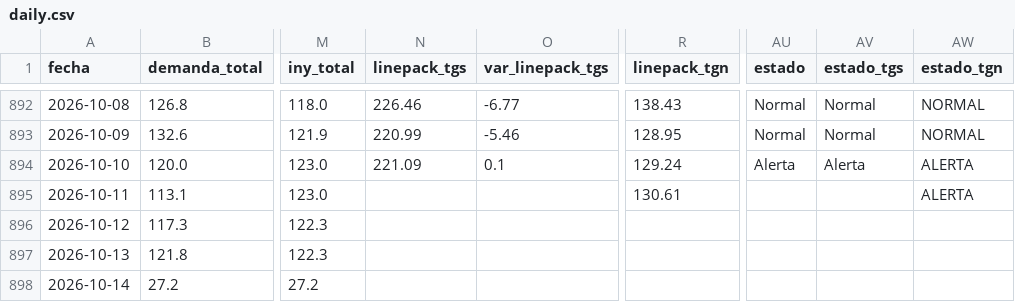
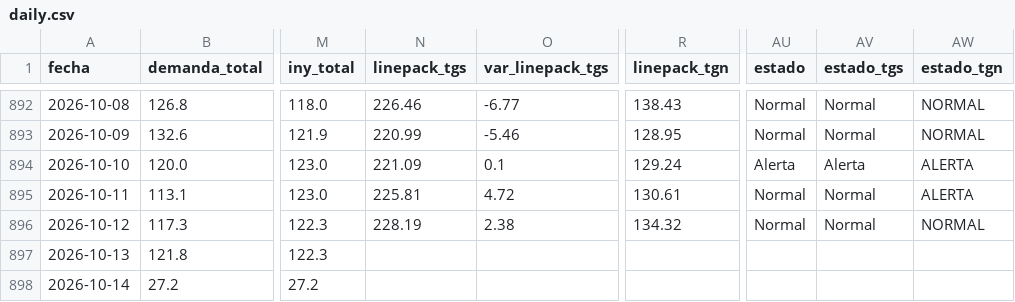
Before and after one commit to RodrigoManassero/estado-sistema-gas-rodrigo, a CSV file: data/daily.csv, drawn as a sheet; only a part is shown, gaps mark what is left out; the diff names each change by its address in the sheet, - before the commit and + after, or states it on an @@ line.

```diff
--- a/data/daily.csv
+++ b/data/daily.csv
-N895 (linepack_tgs): (empty)
+N895 (linepack_tgs): 225.81
-O895 (var_linepack_tgs): (empty)
+O895 (var_linepack_tgs): 4.72
-AU895:AU896 (estado): (empty)
+AU895:AU896 (estado): Normal
-AV895:AV896 (estado_tgs): (empty)
+AV895:AV896 (estado_tgs): Normal
-N896 (linepack_tgs): (empty)
+N896 (linepack_tgs): 228.19
-O896 (var_linepack_tgs): (empty)
+O896 (var_linepack_tgs): 2.38
-R896 (linepack_tgn): (empty)
+R896 (linepack_tgn): 134.32
-AW896 (estado_tgn): (empty)
+AW896 (estado_tgn): NORMAL
```
Also changed, not shown: 3 other files.
